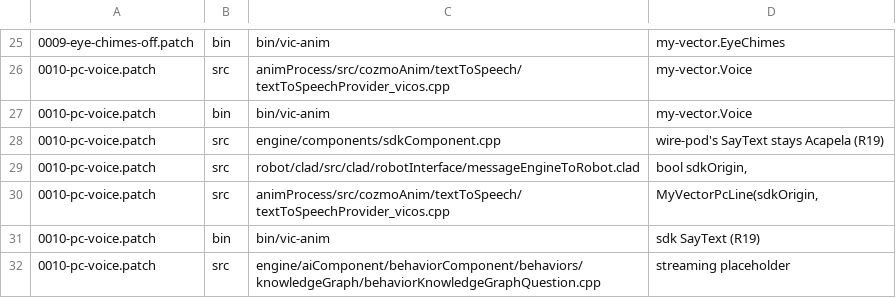
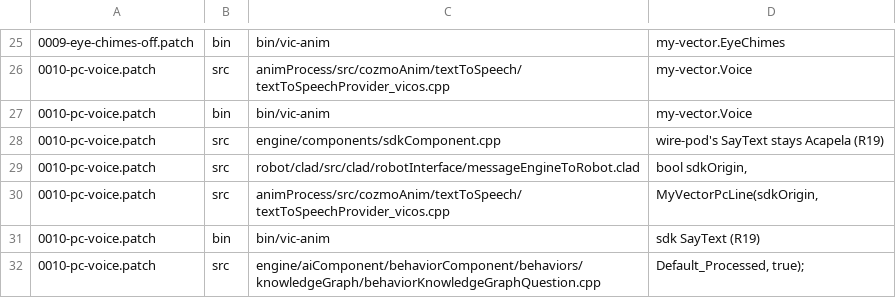
Before and after one commit to KristjanHS/my-vector, a TSV file: robot/firmware/markers.tsv, drawn as a sheet; only a part is shown, gaps mark what is left out.

```diff
--- a/robot/firmware/markers.tsv
+++ b/robot/firmware/markers.tsv
@@ -31,2 +31,2 @@
 0010-pc-voice.patch	bin	bin/vic-anim	sdk SayText (R19)
-0010-pc-voice.patch	src	engine/aiComponent/behaviorComponent/behaviors/knowledgeGraph/behaviorKnowledgeGraphQuestion.cpp	streaming placeholder
+0010-pc-voice.patch	src	engine/aiComponent/behaviorComponent/behaviors/knowledgeGraph/behaviorKnowledgeGraphQuestion.cpp	Default_Processed, true);
```
Also changed, not shown: 3 other files.
